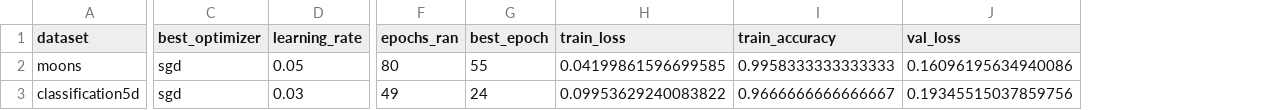
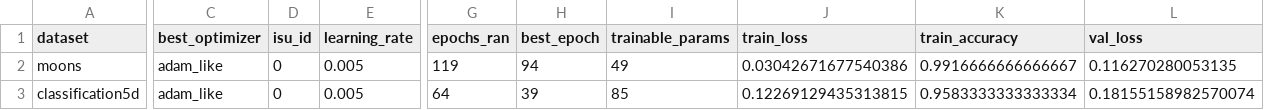
Before and after one commit to Vitamj/lab4_prodmetopt, a CSV file: img/summary.csv, drawn as a sheet; only a part is shown, gaps mark what is left out; addresses are those after the commit; the diff covers the shown part only; the diff names each change by its address in the sheet, - before the commit and + after, or states it on an @@ line.

```diff
--- a/img/summary.csv
+++ b/img/summary.csv
+column D (isu_id), rows 2-3: 0 | 0
+column I (trainable_params), rows 2-3: 49 | 85
-C2:C3 (best_optimizer): sgd
+C2:C3 (best_optimizer): adam_like
-E2 (learning_rate): 0.05
+E2 (learning_rate): 0.005
-G2 (epochs_ran): 80
+G2 (epochs_ran): 119
-H2 (best_epoch): 55
+H2 (best_epoch): 94
-J2 (train_loss): 0.04199861596699585
+J2 (train_loss): 0.03042671677540386
-K2 (train_accuracy): 0.9958333333333333
+K2 (train_accuracy): 0.9916666666666667
-L2 (val_loss): 0.16096195634940086
+L2 (val_loss): 0.116270280053135
-E3 (learning_rate): 0.03
+E3 (learning_rate): 0.005
-G3 (epochs_ran): 49
+G3 (epochs_ran): 64
-H3 (best_epoch): 24
+H3 (best_epoch): 39
-J3 (train_loss): 0.09953629240083822
+J3 (train_loss): 0.12269129435313815
-K3 (train_accuracy): 0.9666666666666667
+K3 (train_accuracy): 0.9583333333333334
-L3 (val_loss): 0.19345515037859756
+L3 (val_loss): 0.18155158982570074
```
Also changed, not shown: 3 edited cells elsewhere in this file, 11 other files.
